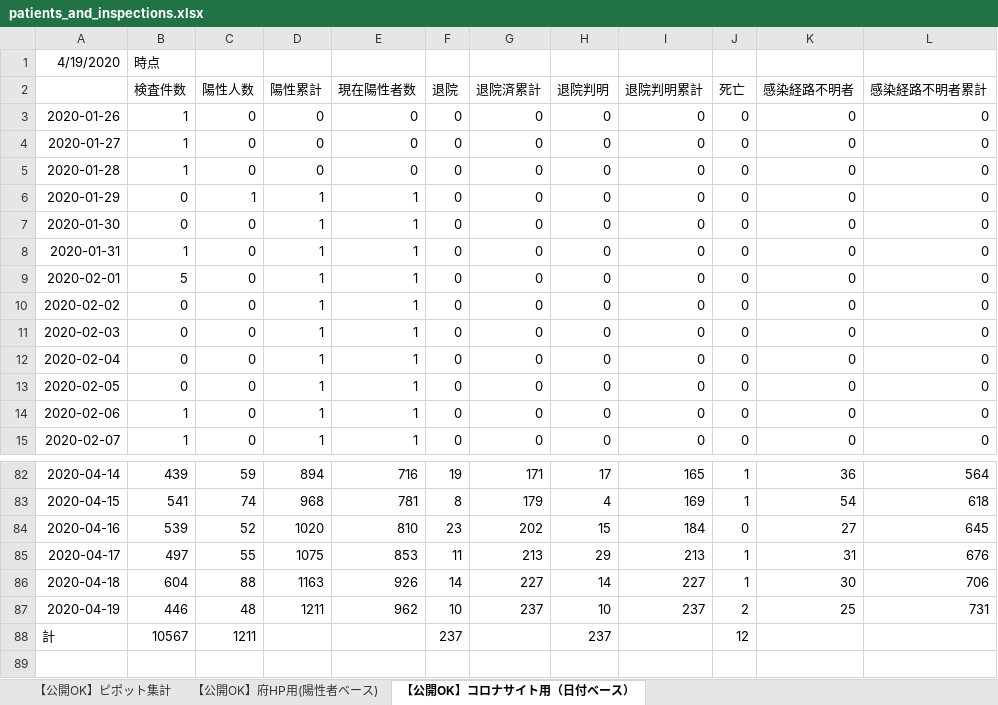
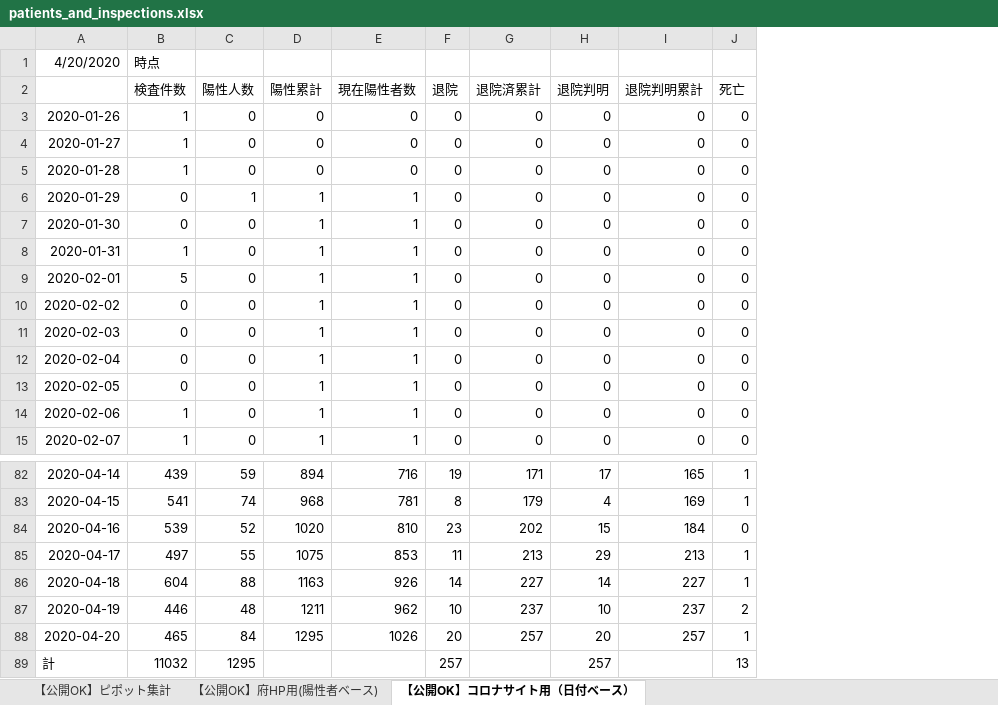
Before and after one commit to y-chan/covid19osaka-scraping, an Excel workbook: patients_and_inspections.xlsx, sheet 【公開OK】コロナサイト用（日付ベース）, drawn as a sheet; only a part is shown, gaps mark what is left out; values as stored, in another font and other column widths than the file's, no borders; removed rows and columns are numbered as before the commit, all else as after; the diff names each change by its address in the sheet, - before the commit and + after, or states it on an @@ line.

```diff
--- a/patients_and_inspections.xlsx (sheet 【公開OK】コロナサイト用（日付ベース）)
+++ b/patients_and_inspections.xlsx (sheet 【公開OK】コロナサイト用（日付ベース）)
-column K (感染経路不明者), rows 3-15: all 0; rows 82-87: 36 | 54 | 27 | 31 | 30 | 25
-column L (感染経路不明者累計), rows 3-15: all 0; rows 82-87: 564 | 618 | 645 | 676 | 706 | 731
-A1: 4/19/2020
+A1: 4/20/2020
+row 88: 2020-04-20 | 465 | 84 | 1295 | 1026 | 20 | 257 | 20 | 257 | 1
-B89 (検査件数): 10567
+B89 (検査件数): 11032
-C89 (陽性人数): 1211
+C89 (陽性人数): 1295
-F89 (退院): 237
+F89 (退院): 257
-H89 (退院判明): 237
+H89 (退院判明): 257
-J89 (死亡): 12
+J89 (死亡): 13
```
Also changed, not shown: sheet 【公開OK】府HP用(陽性者ベース), sheet 【公開OK】ピポット集計, 1 other file.
